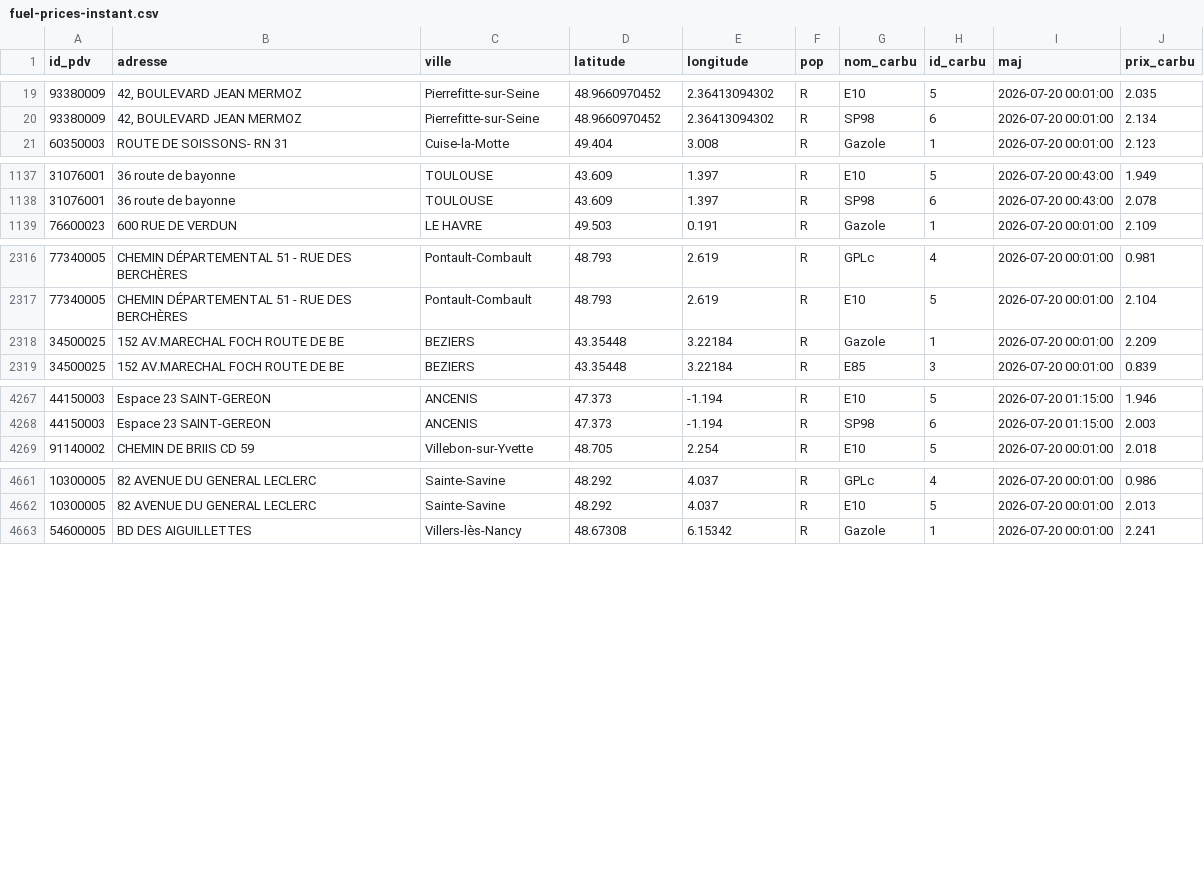
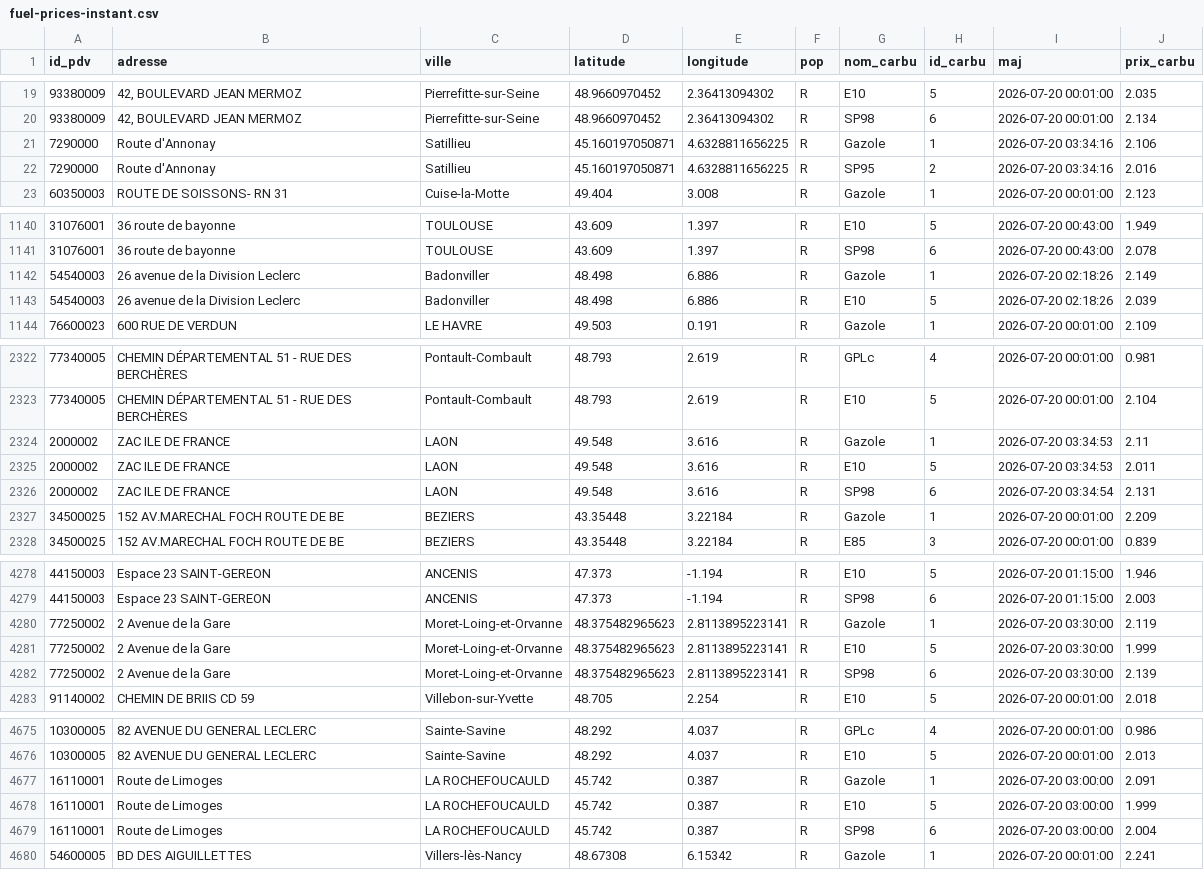
Before and after one commit to mthlht/fuel-price-tracker, a CSV file: data/fuel-prices-csv/fuel-prices-instant.csv, drawn as a sheet; only a part is shown, gaps mark what is left out; the diff covers the shown part only; the diff names each change by its address in the sheet, - before the commit and + after, or states it on an @@ line.

```diff
--- a/data/fuel-prices-csv/fuel-prices-instant.csv
+++ b/data/fuel-prices-csv/fuel-prices-instant.csv
+row 21: 7290000 | Route d'Annonay | Satillieu | 45.160197050871 | 4.6328811656225 | R | Gazole | 1 | 2026-07-20 03:34:16 | 2.106
+row 22: 7290000 | Route d'Annonay | Satillieu | 45.160197050871 | 4.6328811656225 | R | SP95 | 2 | 2026-07-20 03:34:16 | 2.016
+row 1142: 54540003 | 26 avenue de la Division Leclerc | Badonviller | 48.498 | 6.886 | R | Gazole | 1 | 2026-07-20 02:18:26 | 2.149
+row 1143: 54540003 | 26 avenue de la Division Leclerc | Badonviller | 48.498 | 6.886 | R | E10 | 5 | 2026-07-20 02:18:26 | 2.039
+row 2324: 2000002 | ZAC ILE DE FRANCE | LAON | 49.548 | 3.616 | R | Gazole | 1 | 2026-07-20 03:34:53 | 2.11
+row 2325: 2000002 | ZAC ILE DE FRANCE | LAON | 49.548 | 3.616 | R | E10 | 5 | 2026-07-20 03:34:53 | 2.011
+row 2326: 2000002 | ZAC ILE DE FRANCE | LAON | 49.548 | 3.616 | R | SP98 | 6 | 2026-07-20 03:34:54 | 2.131
+row 4280: 77250002 | 2 Avenue de la Gare | Moret-Loing-et-Orvanne | 48.375482965623 | 2.8113895223141 | R | Gazole | 1 | 2026-07-20 03:30:00 | 2.119
+row 4281: 77250002 | 2 Avenue de la Gare | Moret-Loing-et-Orvanne | 48.375482965623 | 2.8113895223141 | R | E10 | 5 | 2026-07-20 03:30:00 | 1.999
+row 4282: 77250002 | 2 Avenue de la Gare | Moret-Loing-et-Orvanne | 48.375482965623 | 2.8113895223141 | R | SP98 | 6 | 2026-07-20 03:30:00 | 2.139
+row 4677: 16110001 | Route de Limoges | LA ROCHEFOUCAULD | 45.742 | 0.387 | R | Gazole | 1 | 2026-07-20 03:00:00 | 2.091
+row 4678: 16110001 | Route de Limoges | LA ROCHEFOUCAULD | 45.742 | 0.387 | R | E10 | 5 | 2026-07-20 03:00:00 | 1.999
+row 4679: 16110001 | Route de Limoges | LA ROCHEFOUCAULD | 45.742 | 0.387 | R | SP98 | 6 | 2026-07-20 03:00:00 | 2.004
```
Also changed, not shown: 4 added rows elsewhere in this file, 3 other files.
